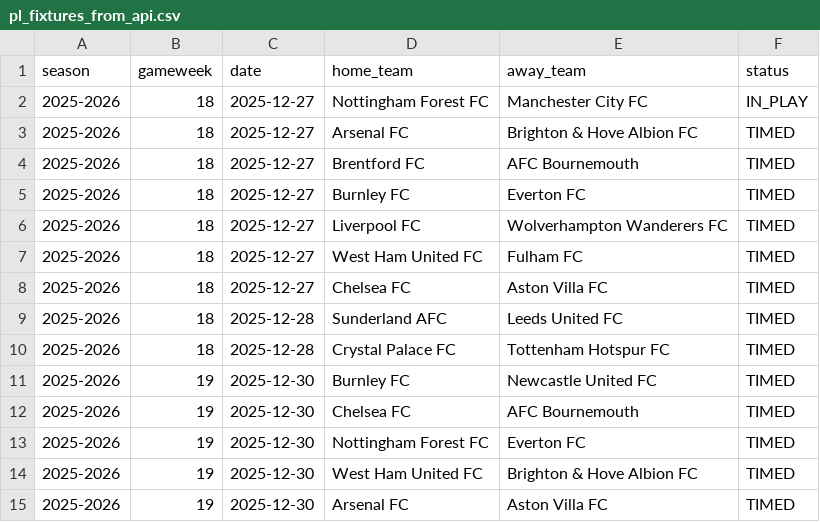
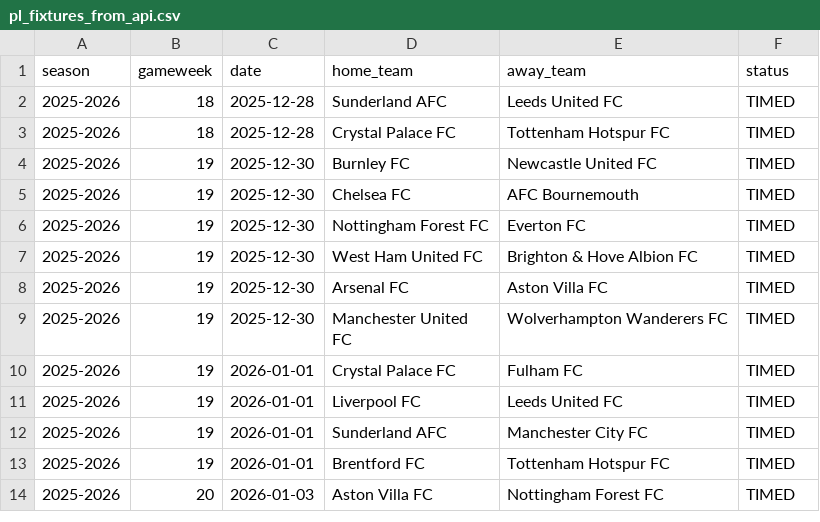
Before and after one commit to SugarAung/premier-league-predictor, a CSV file: data/live/pl_fixtures_from_api.csv, drawn as a sheet; only a part is shown; the shorter side is filled out with more unchanged rows.

```diff
--- a/data/live/pl_fixtures_from_api.csv
+++ b/data/live/pl_fixtures_from_api.csv
@@ -1,9 +1,2 @@
 season,gameweek,date,home_team,away_team,status
-2025-2026,18,2025-12-27,Nottingham Forest FC,Manchester City FC,IN_PLAY
-2025-2026,18,2025-12-27,Arsenal FC,Brighton & Hove Albion FC,TIMED
-2025-2026,18,2025-12-27,Brentford FC,AFC Bournemouth,TIMED
-2025-2026,18,2025-12-27,Burnley FC,Everton FC,TIMED
-2025-2026,18,2025-12-27,Liverpool FC,Wolverhampton Wanderers FC,TIMED
-2025-2026,18,2025-12-27,West Ham United FC,Fulham FC,TIMED
-2025-2026,18,2025-12-27,Chelsea FC,Aston Villa FC,TIMED
 2025-2026,18,2025-12-28,Sunderland AFC,Leeds United FC,TIMED
```
Also changed, not shown: data/live/live_predictions_history.csv, data/live/pl_results_from_api.csv.
